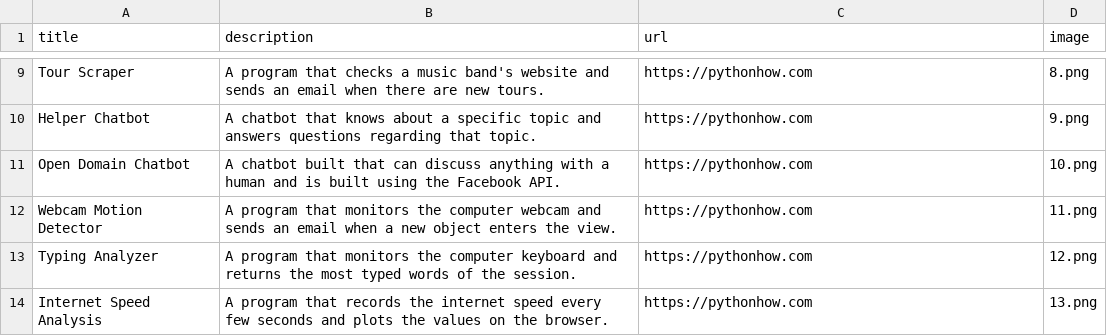
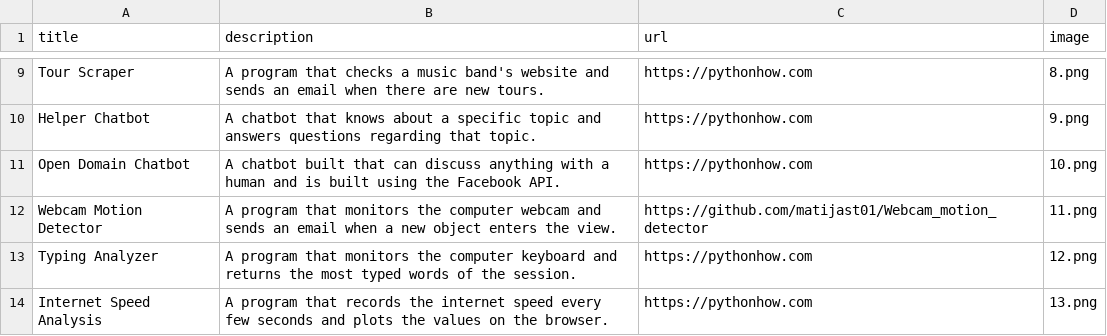
Before and after one commit to matijast01/Portfolio_webapp, a CSV file: data.csv, drawn as a sheet; only a part is shown, gaps mark what is left out.

Commit message:
Connect webcam motion detector source code link

```diff
--- a/data.csv
+++ b/data.csv
@@ -11,3 +11,3 @@ Helper Chatbot;A chatbot that knows about a specific topic and answers questions
 Open Domain Chatbot;A chatbot built that can discuss anything with a human and is built using the Facebook API.;https://pythonhow.com;10.png
-Webcam Motion Detector;A program that monitors the computer webcam and sends an email when a new object enters the view.;https://pythonhow.com;11.png
+Webcam Motion Detector;A program that monitors the computer webcam and sends an email when a new object enters the view.;https://github.com/matijast01/Webcam_motion_detector;11.png
 Typing Analyzer;A program that monitors the computer keyboard and returns the most typed words of the session.;https://pythonhow.com;12.png
```
